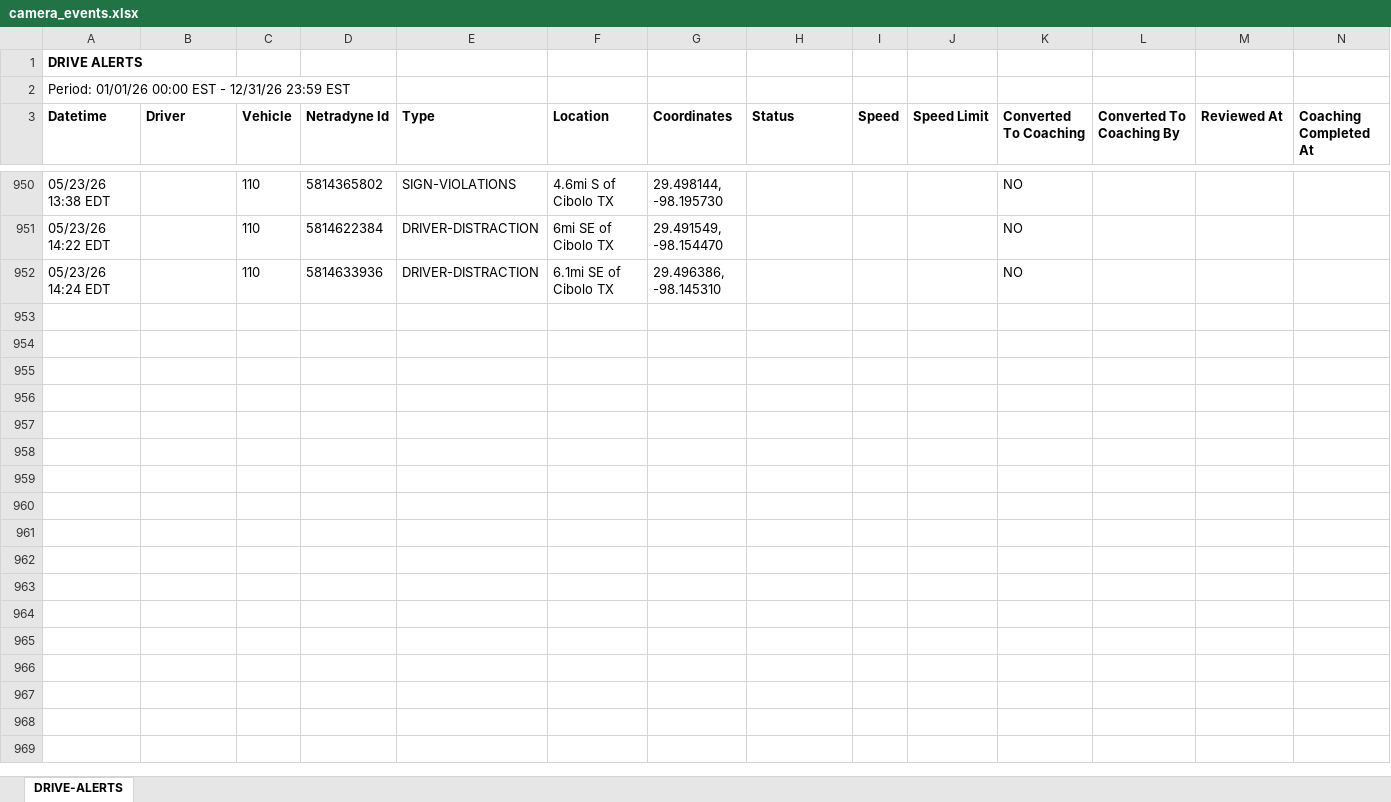
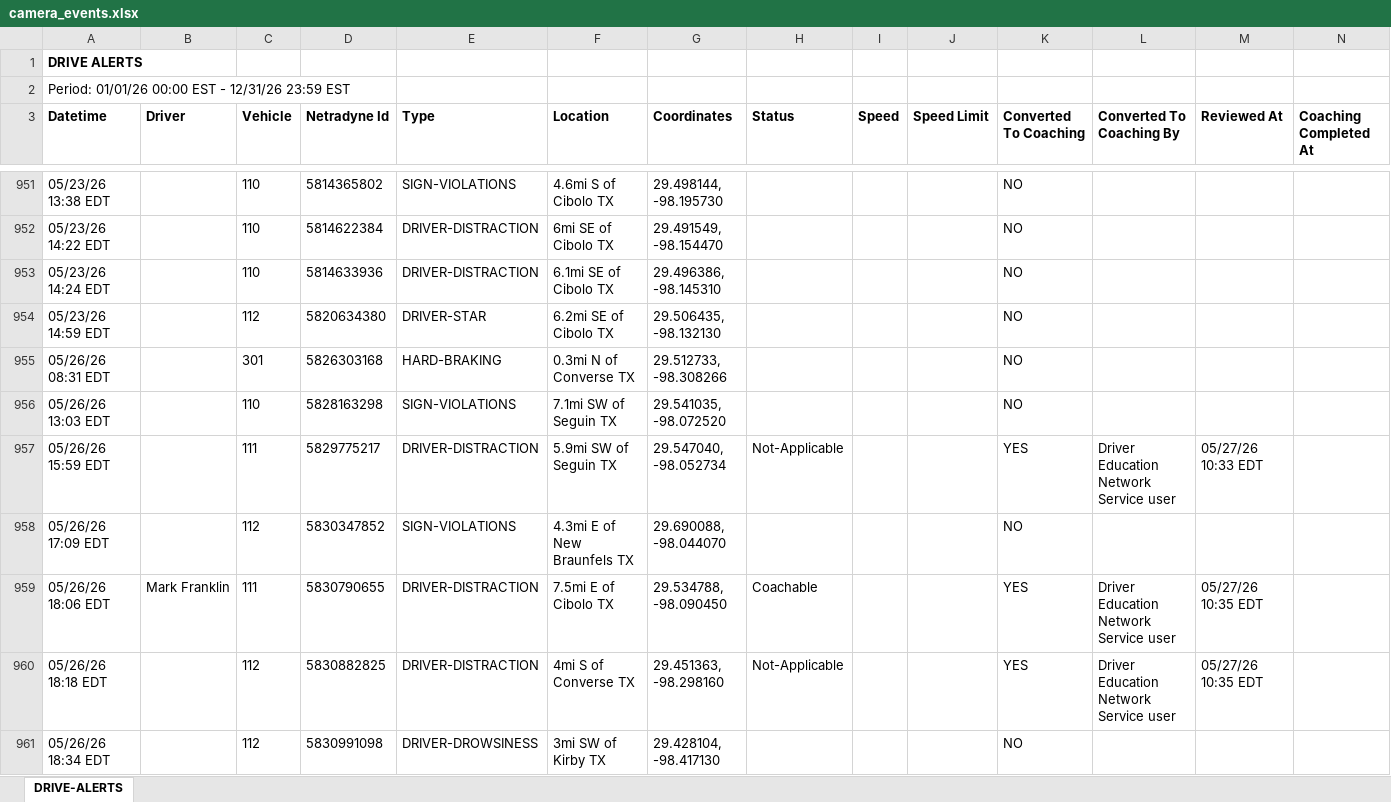
Before and after one commit to jmullins-DEN/Mott-s-Wrecker-Service, an Excel workbook: camera_events.xlsx, sheet DRIVE-ALERTS, drawn as a sheet; only a part is shown, gaps mark what is left out; values as stored, in another font and other column widths than the file's, no borders; the diff covers the shown part only; the diff names each change by its address in the sheet, - before the commit and + after, or states it on an @@ line.

Commit message:
Add files via upload

```diff
--- a/camera_events.xlsx (sheet DRIVE-ALERTS)
+++ b/camera_events.xlsx (sheet DRIVE-ALERTS)
+row 954: 05/23/26 14:59 EDT |  | 112 | 5820634380 | DRIVER-STAR | 6.2mi SE of Cibolo TX | 29.506435, -98.132130 |  |  |  | NO
+row 955: 05/26/26 08:31 EDT |  | 301 | 5826303168 | HARD-BRAKING | 0.3mi N of Converse TX | 29.512733, -98.308266 |  |  |  | NO
+row 956: 05/26/26 13:03 EDT |  | 110 | 5828163298 | SIGN-VIOLATIONS | 7.1mi SW of Seguin TX | 29.541035, -98.072520 |  |  |  | NO
+row 957: 05/26/26 15:59 EDT |  | 111 | 5829775217 | DRIVER-DISTRACTION | 5.9mi SW of Seguin TX | 29.547040, -98.052734 | Not-Applicable |  |  | YES | Driver Education Network Service user | 05/27/26 10:33 EDT
+row 958: 05/26/26 17:09 EDT |  | 112 | 5830347852 | SIGN-VIOLATIONS | 4.3mi E of New Braunfels TX | 29.690088, -98.044070 |  |  |  | NO
+row 959: 05/26/26 18:06 EDT | Mark Franklin | 111 | 5830790655 | DRIVER-DISTRACTION | 7.5mi E of Cibolo TX | 29.534788, -98.090450 | Coachable |  |  | YES | Driver Education Network Service user | 05/27/26 10:35 EDT
+row 960: 05/26/26 18:18 EDT |  | 112 | 5830882825 | DRIVER-DISTRACTION | 4mi S of Converse TX | 29.451363, -98.298160 | Not-Applicable |  |  | YES | Driver Education Network Service user | 05/27/26 10:35 EDT
+row 961: 05/26/26 18:34 EDT |  | 112 | 5830991098 | DRIVER-DROWSINESS | 3mi SW of Kirby TX | 29.428104, -98.417130 |  |  |  | NO
```
Also changed, not shown: 9 added rows and 22 edited cells elsewhere in this sheet.
